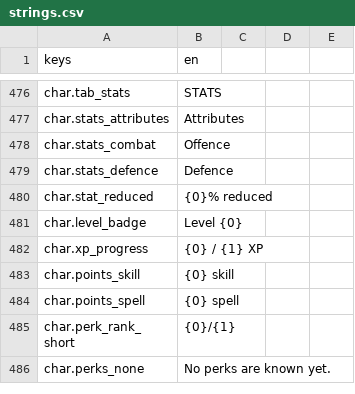
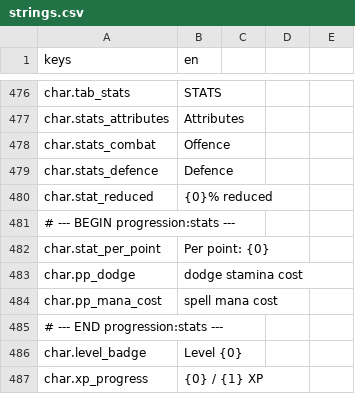
Before and after one commit to TharrosDev/EmberVale, a CSV file: data/locale/strings.csv, drawn as a sheet; only a part is shown, gaps mark what is left out; the shorter side is filled out with more unchanged rows; the diff names each change by its address in the sheet, - before the commit and + after, or states it on an @@ line.

Commit message:
Make the player's primary attributes real: derived-stat bonuses, growth retune, per-point stat text
StatDerivation (pure) holds the per-point table; StatDerivationComponent applies Flat
modifiers from (Value - BaseValue) * coefficient so base-primary actors are unchanged.
PlayerProgression grows each primary 0.25/level and retunes per-level gains so level-50
Health/Stamina/PhysicalPower/Armor keep their old totals. Stats panel shows per-point
effects; 'derived' dev command; ValidatePlayerGrowth; lifecycle probe checks derivation
across save/load.

```diff
--- a/data/locale/strings.csv
+++ b/data/locale/strings.csv
+row 481: # --- BEGIN progression:stats ---
+row 482: char.stat_per_point | Per point: {0}
+row 483: char.pp_dodge | dodge stamina cost
+row 484: char.pp_mana_cost | spell mana cost
+row 485: # --- END progression:stats ---
```
Also changed, not shown: 20 other files.
